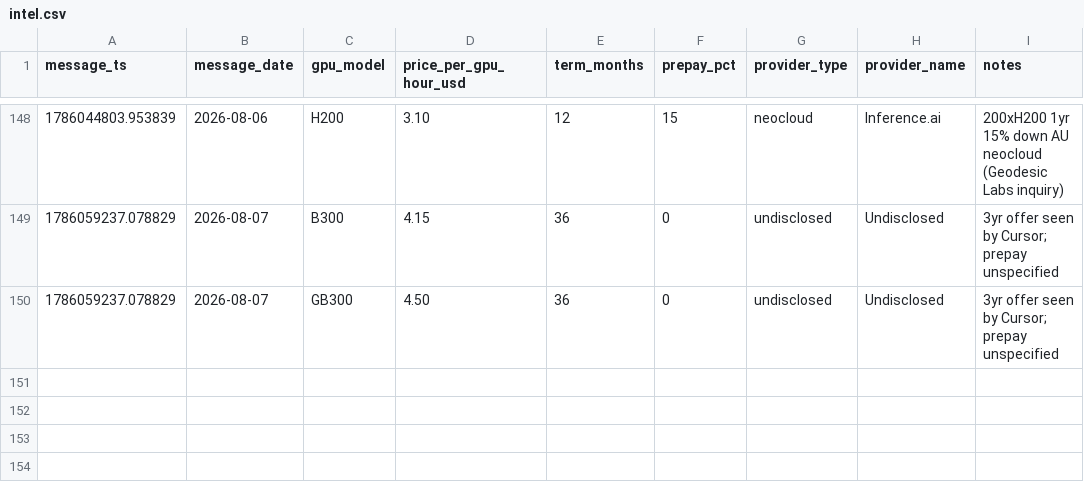
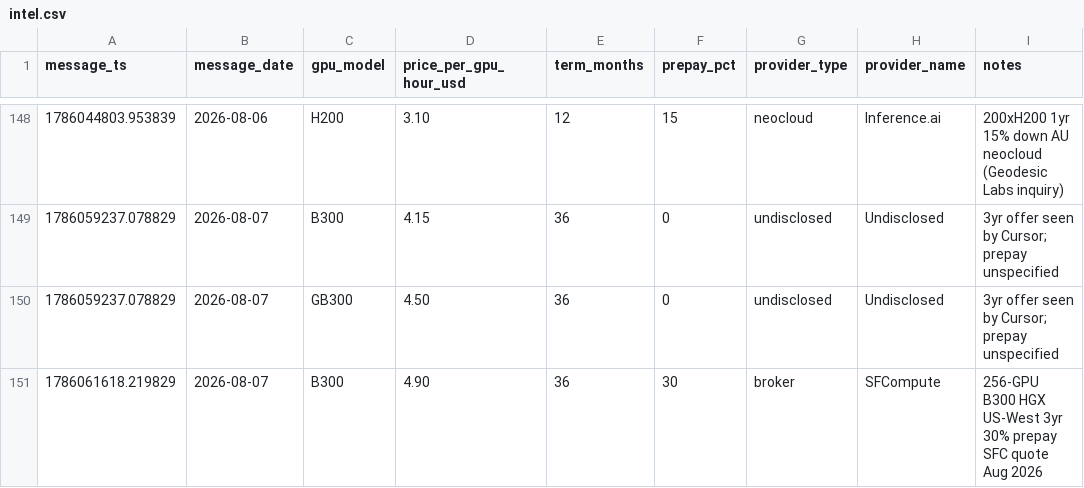
Before and after one commit to koen-nebius/price-monitor, a CSV file: store/intel.csv, drawn as a sheet; only a part is shown, gaps mark what is left out; the diff names each change by its address in the sheet, - before the commit and + after, or states it on an @@ line.

```diff
--- a/store/intel.csv
+++ b/store/intel.csv
+row 151: 1786061618.219829 | 2026-08-07 | B300 | 4.90 | 36 | 30 | broker | SFCompute | 256-GPU B300 HGX US-West 3yr 30% prepay SFC quote Aug 2026
```
Also changed, not shown: 9 other files.
